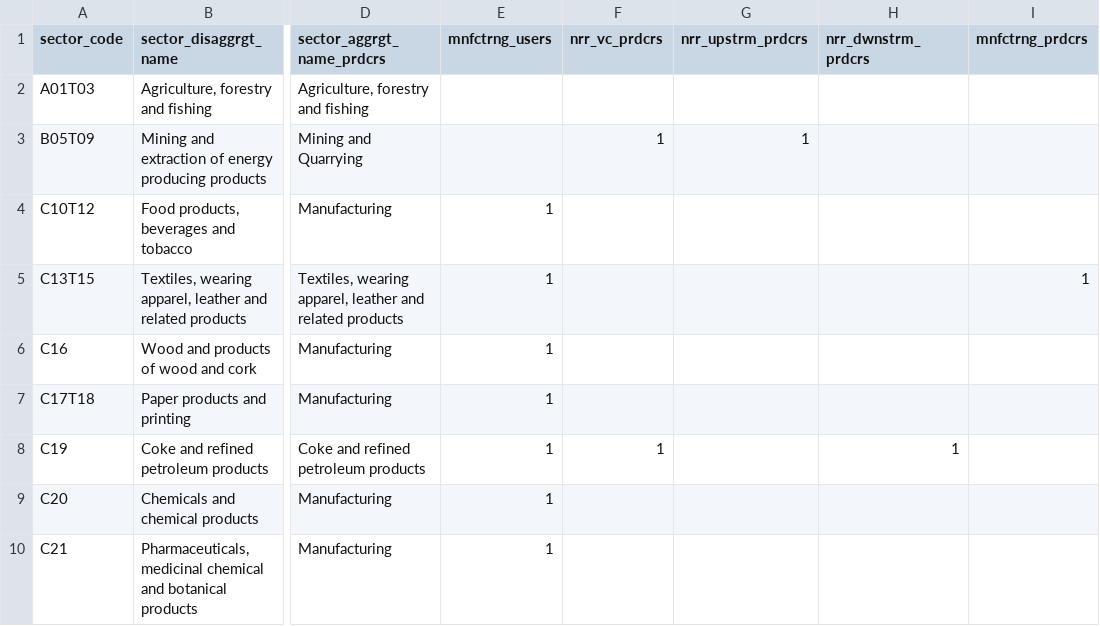
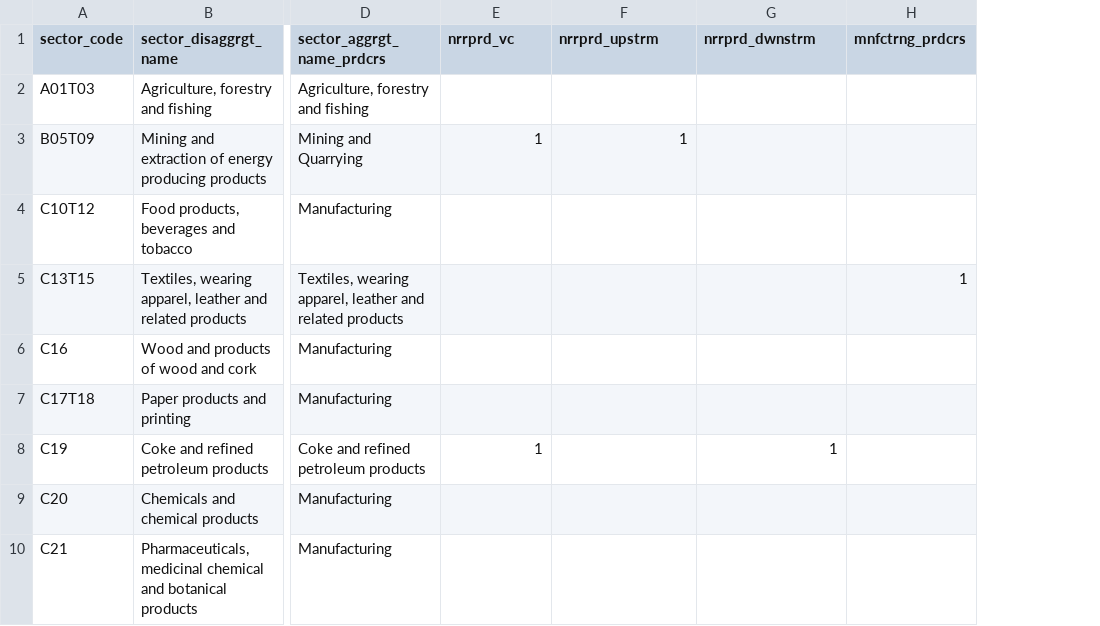
Before and after one commit to mmvvff/aamne_decompr, a CSV file: data_urls/codes_sector_oecd_aamneV23_classification.csv, drawn as a sheet; only a part is shown, gaps mark what is left out; removed rows and columns are numbered as before the commit, all else as after; the diff names each change by its address in the sheet, - before the commit and + after, or states it on an @@ line.

```diff
--- a/data_urls/codes_sector_oecd_aamneV23_classification.csv
+++ b/data_urls/codes_sector_oecd_aamneV23_classification.csv
-column E (mnfctrng_users), rows 4-10: all 1
-E1: nrr_vc_prdcrs
+E1: nrrprd_vc
-F1: nrr_upstrm_prdcrs
+F1: nrrprd_upstrm
-G1: nrr_dwnstrm_prdcrs
+G1: nrrprd_dwnstrm
```
Also changed, not shown: data_urls/codes_sector_oecd_icio2026_classification.csv, 1 other file.
